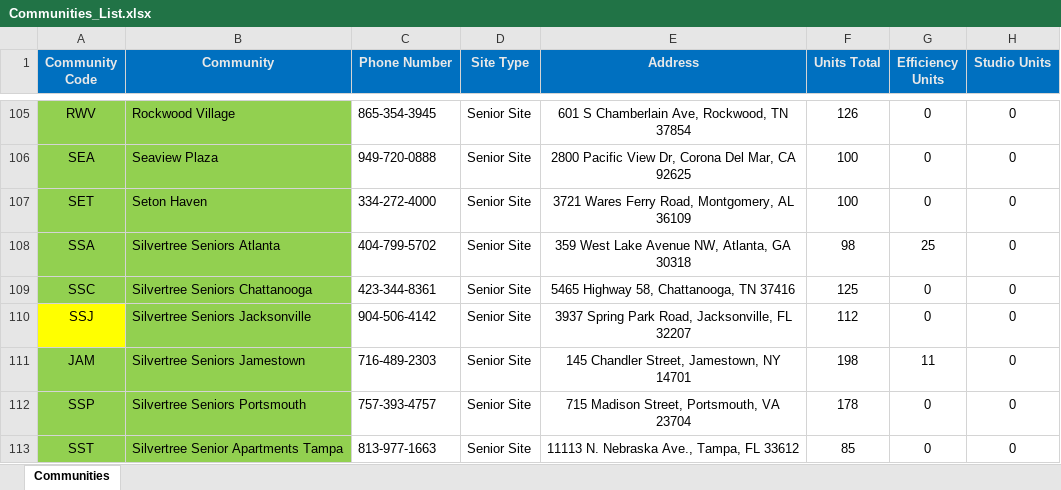
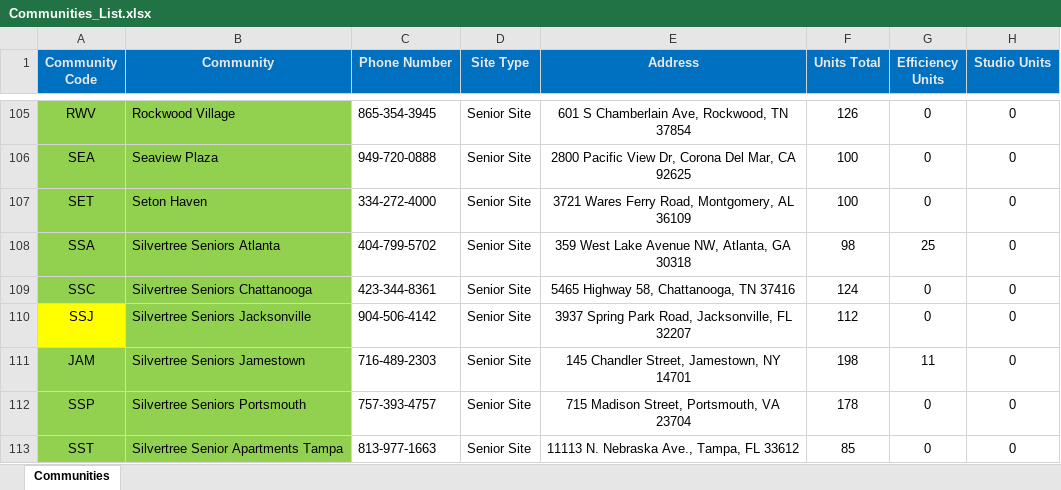
Before and after one commit to JBennettTimmerman/Community-Directory, an Excel workbook: data/Communities_List.xlsx, sheet Communities, drawn as a sheet; only a part is shown, gaps mark what is left out; values as stored, in another font and other column widths than the file's, no borders; the diff covers the shown part only; the diff names each change by its address in the sheet, - before the commit and + after, or states it on an @@ line.

```diff
--- a/data/Communities_List.xlsx (sheet Communities)
+++ b/data/Communities_List.xlsx (sheet Communities)
-F109 (Units Total): 125
+F109 (Units Total): 124
```
Also changed, not shown: 4 added rows and 20 edited cells elsewhere in this sheet.
